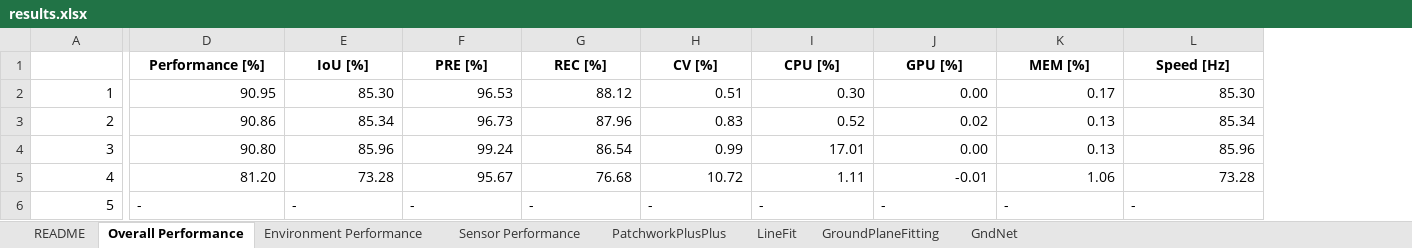
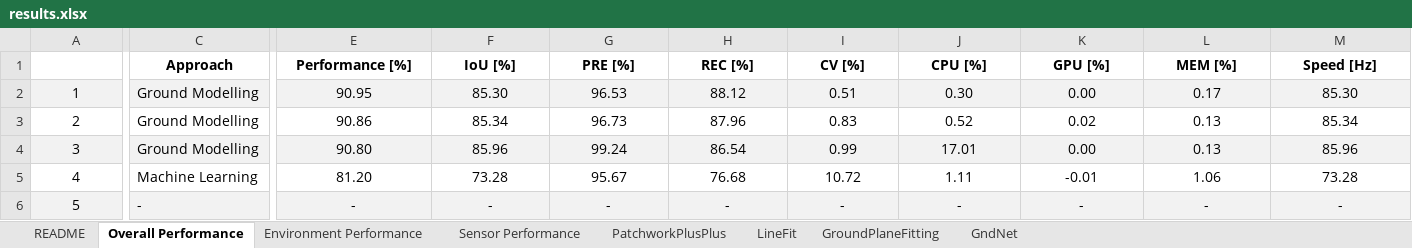
Before and after one commit to SamuelWhitby/LiDAR-GS-Benchmark, an Excel workbook: results.xlsx, sheet Overall Performance, drawn as a sheet; only a part is shown, gaps mark what is left out; values as stored, in another font and other column widths than the file's, no borders; addresses are those after the commit; the diff covers the shown part only; the diff names each change by its address in the sheet, - before the commit and + after, or states it on an @@ line.

```diff
--- a/results.xlsx (sheet Overall Performance)
+++ b/results.xlsx (sheet Overall Performance)
+column C (Approach), rows 2-6: Ground Modelling | Ground Modelling | Ground Modelling | Machine Learning | -
-A2:A6 alignment: right
+A2:A6 alignment: center
-A2 fill: none
+A2 fill: #F2F2F2
-E2:M2 fill: none
+E2:M2 fill: #F2F2F2
-E2:M5 alignment: right
+E2:M5 alignment: center
-A4 fill: none
+A4 fill: #F2F2F2
-E4:M4 fill: none
+E4:M4 fill: #F2F2F2
-A6 fill: none
+A6 fill: #F2F2F2
@@ E6:M6 fill: none → #F2F2F2, alignment: left → center @@
```
Also changed, not shown: cell formats elsewhere in this sheet, sheet Sensor Performance, sheet Environment Performance, sheet README, formulas that keep their value, 3 other files.
